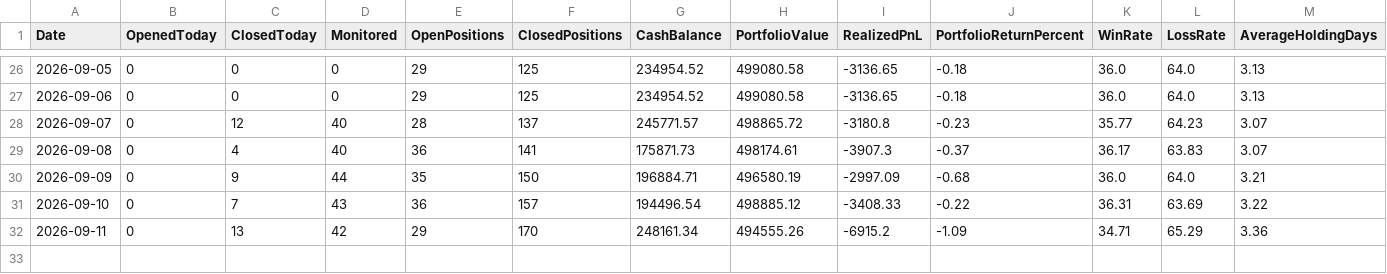
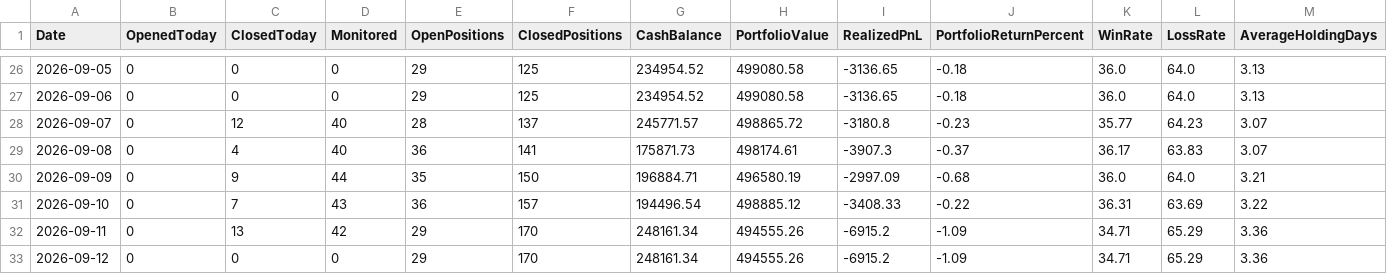
Before and after one commit to kkrsaini-engineer/PRO_TRADER, a CSV file: reports/paper_trading_daily_report.csv, drawn as a sheet; only a part is shown, gaps mark what is left out; rows hold the shown columns only; the diff names each change by its address in the sheet, - before the commit and + after, or states it on an @@ line.

```diff
--- a/reports/paper_trading_daily_report.csv
+++ b/reports/paper_trading_daily_report.csv
+row 33: 2026-09-12 | 0 | 0 | 0 | 29 | 170 | 248161.34 | 494555.26 | -6915.2 | -1.09 | 34.71 | 65.29 | 3.36
```
